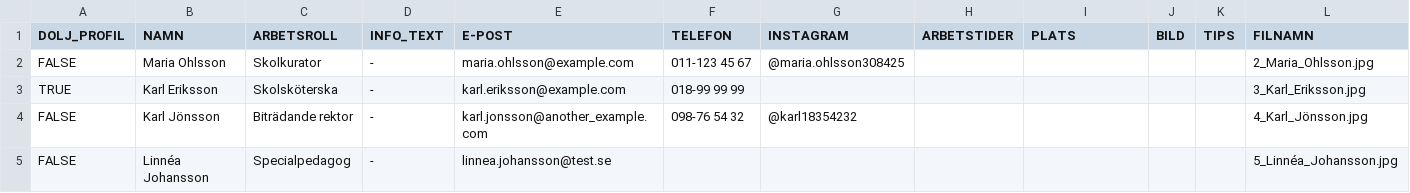
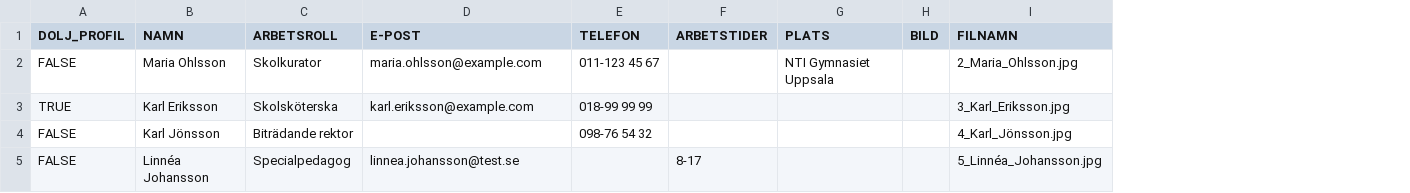
Before and after one commit to NTIG-Uppsala/elevhalsa-skylt, a CSV file: site/_data/correct_test_data.csv, drawn as a sheet; removed rows and columns are numbered as before the commit, all else as after; the diff names each change by its address in the sheet, - before the commit and + after, or states it on an @@ line.

Commit message:
Add improved tests
Co-Authored-By: Emil Mikkelsen Båge <84081233+EmilMikkelsenB@users.noreply.github.com>

```diff
--- a/site/_data/correct_test_data.csv
+++ b/site/_data/correct_test_data.csv
-column D (INFO_TEXT), rows 2-5: all -
-column G (INSTAGRAM), rows 2-4: @maria.ohlsson308425 |  | @karl18354232
-column K (TIPS), empty
-G2 (PLATS): (empty)
+G2 (PLATS): NTI Gymnasiet Uppsala
-D4 (E-POST): karl.jonsson@another_example.com
+D4 (E-POST): (empty)
-F5 (ARBETSTIDER): (empty)
+F5 (ARBETSTIDER): 8-17
```
Also changed, not shown: 1 other file.
